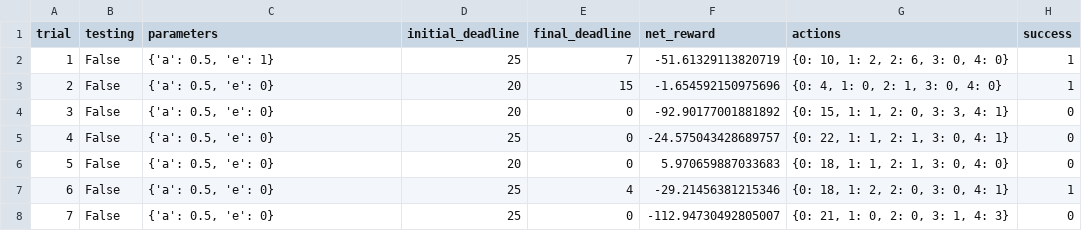
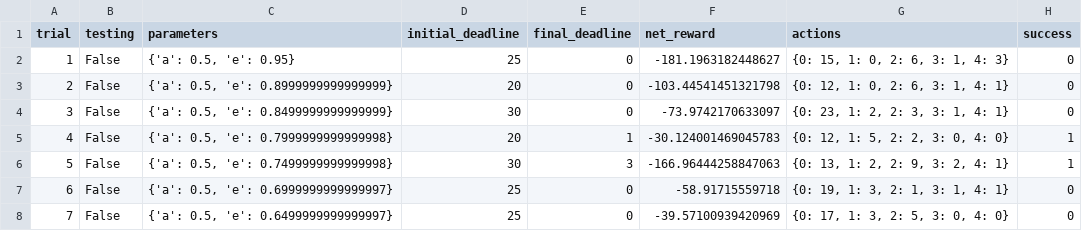
Before and after one commit to PavlosSakoglou/Train-a-cab-how-to-drive-Reinforcement-Learning, a CSV file: logs/sim_default-learning.csv, drawn as a sheet; only a part is shown; the diff covers the shown part only.

Commit message:
Updated simulation output
I tried simulations with different decay functions and parameters and these updates include the new simulation information

```diff
--- a/logs/sim_default-learning.csv
+++ b/logs/sim_default-learning.csv
@@ -1,8 +1,8 @@
 trial,testing,parameters,initial_deadline,final_deadline,net_reward,actions,success
-1,False,"{'a': 0.5, 'e': 1}",25,7,-51.61329113820719,"{0: 10, 1: 2, 2: 6, 3: 0, 4: 0}",1
-2,False,"{'a': 0.5, 'e': 0}",20,15,-1.654592150975696,"{0: 4, 1: 0, 2: 1, 3: 0, 4: 0}",1
-3,False,"{'a': 0.5, 'e': 0}",20,0,-92.90177001881892,"{0: 15, 1: 1, 2: 0, 3: 3, 4: 1}",0
-4,False,"{'a': 0.5, 'e': 0}",25,0,-24.575043428689757,"{0: 22, 1: 1, 2: 1, 3: 0, 4: 1}",0
-5,False,"{'a': 0.5, 'e': 0}",20,0,5.970659887033683,"{0: 18, 1: 1, 2: 1, 3: 0, 4: 0}",0
-6,False,"{'a': 0.5, 'e': 0}",25,4,-29.21456381215346,"{0: 18, 1: 2, 2: 0, 3: 0, 4: 1}",1
-7,False,"{'a': 0.5, 'e': 0}",25,0,-112.94730492805007,"{0: 21, 1: 0, 2: 0, 3: 1, 4: 3}",0
+1,False,"{'a': 0.5, 'e': 0.95}",25,0,-181.1963182448627,"{0: 15, 1: 0, 2: 6, 3: 1, 4: 3}",0
+2,False,"{'a': 0.5, 'e': 0.8999999999999999}",20,0,-103.44541451321798,"{0: 12, 1: 0, 2: 6, 3: 1, 4: 1}",0
+3,False,"{'a': 0.5, 'e': 0.8499999999999999}",30,0,-73.9742170633097,"{0: 23, 1: 2, 2: 3, 3: 1, 4: 1}",0
+4,False,"{'a': 0.5, 'e': 0.7999999999999998}",20,1,-30.124001469045783,"{0: 12, 1: 5, 2: 2, 3: 0, 4: 0}",1
+5,False,"{'a': 0.5, 'e': 0.7499999999999998}",30,3,-166.96444258847063,"{0: 13, 1: 2, 2: 9, 3: 2, 4: 1}",1
+6,False,"{'a': 0.5, 'e': 0.6999999999999997}",25,0,-58.91715559718,"{0: 19, 1: 3, 2: 1, 3: 1, 4: 1}",0
+7,False,"{'a': 0.5, 'e': 0.6499999999999997}",25,0,-39.57100939420969,"{0: 17, 1: 3, 2: 5, 3: 0, 4: 0}",0
```
Also changed, not shown: 96 edited cells elsewhere in this file, logs/sim_improved-learning.csv, 2 other files.
